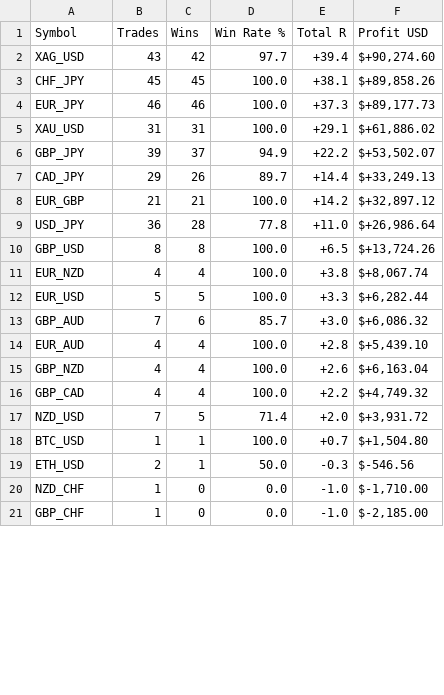
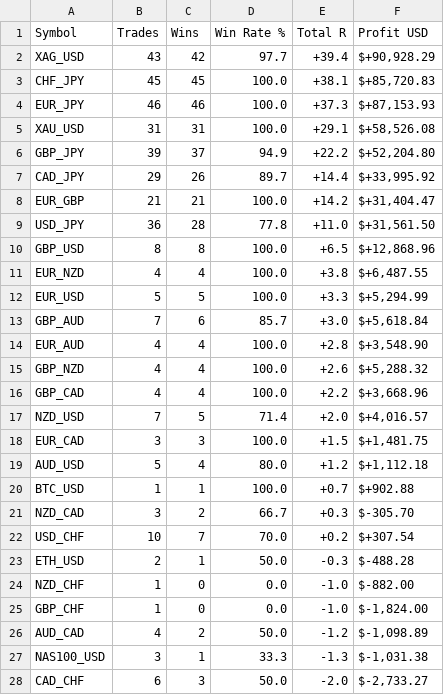
Before and after one commit to TheTradrBot/mt5bot-new, a CSV file: ftmo_analysis_output/symbol_performance.csv, drawn as a sheet; only a part is shown; the diff covers the shown part only.

```diff
--- a/ftmo_analysis_output/symbol_performance.csv
+++ b/ftmo_analysis_output/symbol_performance.csv
@@ -1,21 +1,28 @@
 Symbol,Trades,Wins,Win Rate %,Total R,Profit USD
-XAG_USD,43,42,97.7,+39.4,"$+90,274.60"
-CHF_JPY,45,45,100.0,+38.1,"$+89,858.26"
-EUR_JPY,46,46,100.0,+37.3,"$+89,177.73"
-XAU_USD,31,31,100.0,+29.1,"$+61,886.02"
-GBP_JPY,39,37,94.9,+22.2,"$+53,502.07"
-CAD_JPY,29,26,89.7,+14.4,"$+33,249.13"
-EUR_GBP,21,21,100.0,+14.2,"$+32,897.12"
-USD_JPY,36,28,77.8,+11.0,"$+26,986.64"
-GBP_USD,8,8,100.0,+6.5,"$+13,724.26"
-EUR_NZD,4,4,100.0,+3.8,"$+8,067.74"
-EUR_USD,5,5,100.0,+3.3,"$+6,282.44"
-GBP_AUD,7,6,85.7,+3.0,"$+6,086.32"
-EUR_AUD,4,4,100.0,+2.8,"$+5,439.10"
-GBP_NZD,4,4,100.0,+2.6,"$+6,163.04"
-GBP_CAD,4,4,100.0,+2.2,"$+4,749.32"
-NZD_USD,7,5,71.4,+2.0,"$+3,931.72"
-BTC_USD,1,1,100.0,+0.7,"$+1,504.80"
-ETH_USD,2,1,50.0,-0.3,$-546.56
-NZD_CHF,1,0,0.0,-1.0,"$-1,710.00"
-GBP_CHF,1,0,0.0,-1.0,"$-2,185.00"
+XAG_USD,43,42,97.7,+39.4,"$+90,928.29"
+CHF_JPY,45,45,100.0,+38.1,"$+85,720.83"
+EUR_JPY,46,46,100.0,+37.3,"$+87,153.93"
+XAU_USD,31,31,100.0,+29.1,"$+58,526.08"
+GBP_JPY,39,37,94.9,+22.2,"$+52,204.80"
+CAD_JPY,29,26,89.7,+14.4,"$+33,995.92"
+EUR_GBP,21,21,100.0,+14.2,"$+31,404.47"
+USD_JPY,36,28,77.8,+11.0,"$+31,561.50"
+GBP_USD,8,8,100.0,+6.5,"$+12,868.96"
+EUR_NZD,4,4,100.0,+3.8,"$+6,487.55"
+EUR_USD,5,5,100.0,+3.3,"$+5,294.99"
+GBP_AUD,7,6,85.7,+3.0,"$+5,618.84"
+EUR_AUD,4,4,100.0,+2.8,"$+3,548.90"
+GBP_NZD,4,4,100.0,+2.6,"$+5,288.32"
+GBP_CAD,4,4,100.0,+2.2,"$+3,668.96"
+NZD_USD,7,5,71.4,+2.0,"$+4,016.57"
+EUR_CAD,3,3,100.0,+1.5,"$+1,481.75"
+AUD_USD,5,4,80.0,+1.2,"$+1,112.18"
+BTC_USD,1,1,100.0,+0.7,$+902.88
+NZD_CAD,3,2,66.7,+0.3,$-305.70
+USD_CHF,10,7,70.0,+0.2,$+307.54
+ETH_USD,2,1,50.0,-0.3,$-488.28
+NZD_CHF,1,0,0.0,-1.0,$-882.00
+GBP_CHF,1,0,0.0,-1.0,"$-1,824.00"
+AUD_CAD,4,2,50.0,-1.2,"$-1,098.89"
+NAS100_USD,3,1,33.3,-1.3,"$-1,031.38"
+CAD_CHF,6,3,50.0,-2.0,"$-2,733.27"
```
Also changed, not shown: 6 added rows and 1 edited cell elsewhere in this file, ftmo_analysis_output/monthly_performance.csv, 4 other files.
